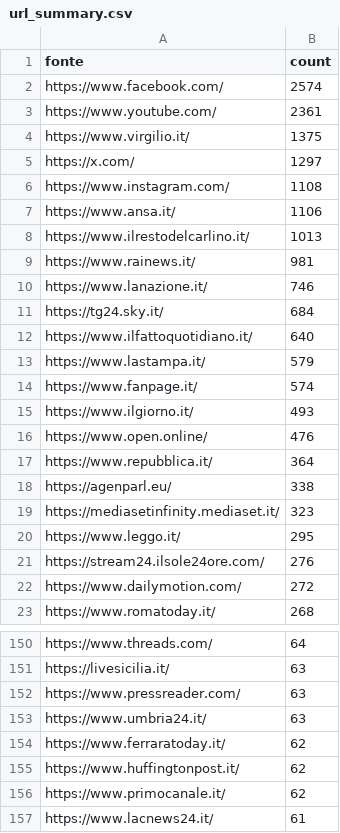
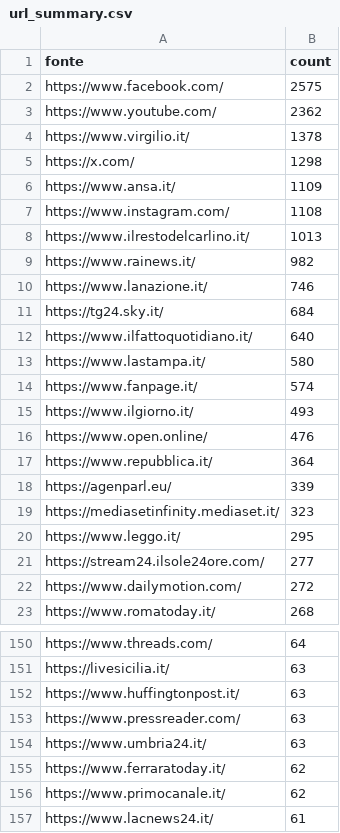
Before and after one commit to ondata/parole_che_uccidono, a CSV file: data/url_summary.csv, drawn as a sheet; only a part is shown, gaps mark what is left out; the diff covers the shown part only.

```diff
--- a/data/url_summary.csv
+++ b/data/url_summary.csv
@@ -1,10 +1,10 @@
 fonte,count
-https://www.facebook.com/,2574
-https://www.youtube.com/,2361
-https://www.virgilio.it/,1375
-https://x.com/,1297
+https://www.facebook.com/,2575
+https://www.youtube.com/,2362
+https://www.virgilio.it/,1378
+https://x.com/,1298
+https://www.ansa.it/,1109
 https://www.instagram.com/,1108
-https://www.ansa.it/,1106
 https://www.ilrestodelcarlino.it/,1013
-https://www.rainews.it/,981
+https://www.rainews.it/,982
 https://www.lanazione.it/,746
@@ -12,3 +12,3 @@ https://tg24.sky.it/,684
 https://www.ilfattoquotidiano.it/,640
-https://www.lastampa.it/,579
+https://www.lastampa.it/,580
 https://www.fanpage.it/,574
@@ -17,6 +17,6 @@ https://www.open.online/,476
 https://www.repubblica.it/,364
-https://agenparl.eu/,338
+https://agenparl.eu/,339
 https://mediasetinfinity.mediaset.it/,323
 https://www.leggo.it/,295
-https://stream24.ilsole24ore.com/,276
+https://stream24.ilsole24ore.com/,277
 https://www.dailymotion.com/,272
@@ -151,2 +151,3 @@ https://www.threads.com/,64
 https://livesicilia.it/,63
+https://www.huffingtonpost.it/,63
 https://www.pressreader.com/,63
@@ -154,3 +155,2 @@ https://www.umbria24.it/,63
 https://www.ferraratoday.it/,62
-https://www.huffingtonpost.it/,62
 https://www.primocanale.it/,62
```
Also changed, not shown: 26 added rows, 25 removed rows and 8 edited cells elsewhere in this file, 1 other file.
